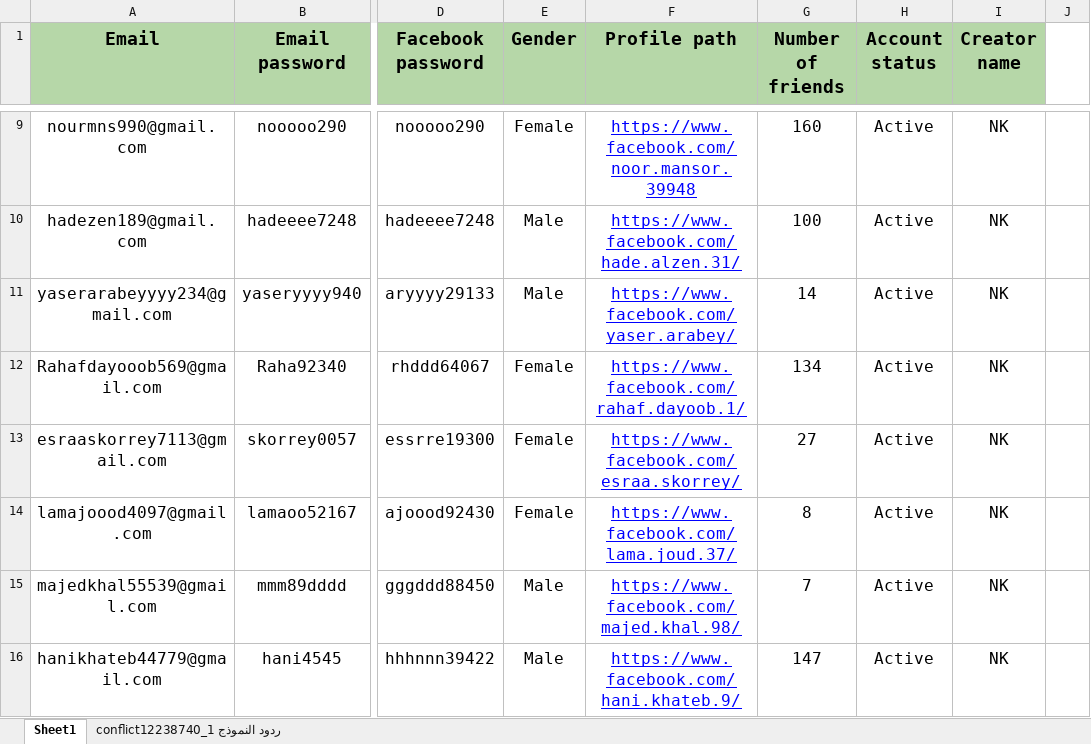
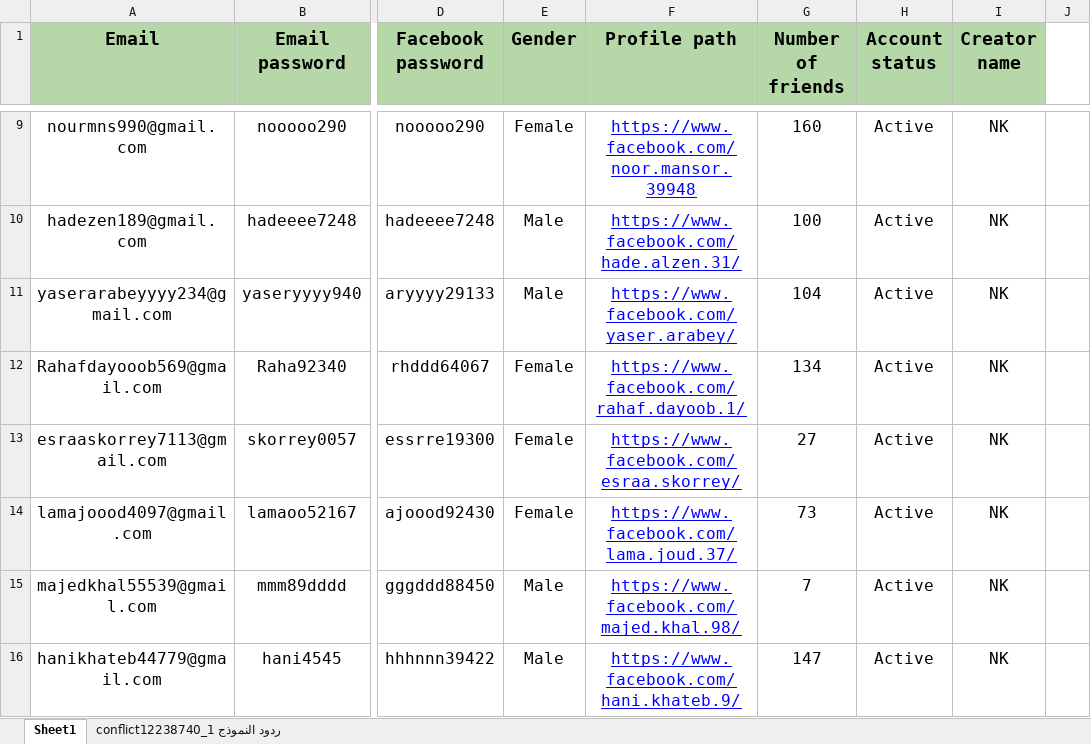
Before and after one commit to Nicola-Ibrahim/Selenium-Web-Automation, an Excel workbook: Automator/Facebook/Facebook Accounts.xlsx, sheet Sheet1, drawn as a sheet; only a part is shown, gaps mark what is left out; values as stored, in another font and other column widths than the file's, no borders; charts and pictures and table styles not drawn; the diff covers the shown part only; the diff names each change by its address in the sheet, - before the commit and + after, or states it on an @@ line.

```diff
--- a/Automator/Facebook/Facebook Accounts.xlsx (sheet Sheet1)
+++ b/Automator/Facebook/Facebook Accounts.xlsx (sheet Sheet1)
-G11 (Number of friends): 14
+G11 (Number of friends): 104
-G14 (Number of friends): 8
+G14 (Number of friends): 73
```
Also changed, not shown: 5 added rows, 1 removed row, 26 edited cells and cell formats elsewhere in this sheet, charts or pictures, 3 other files.
